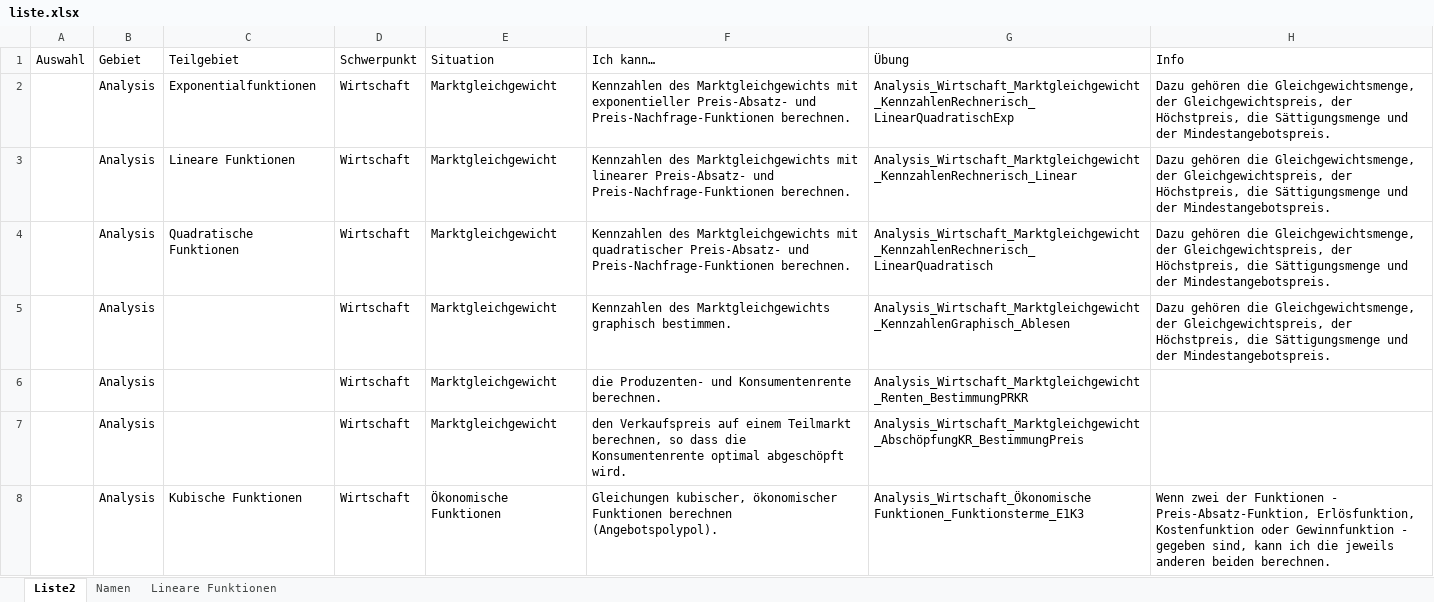
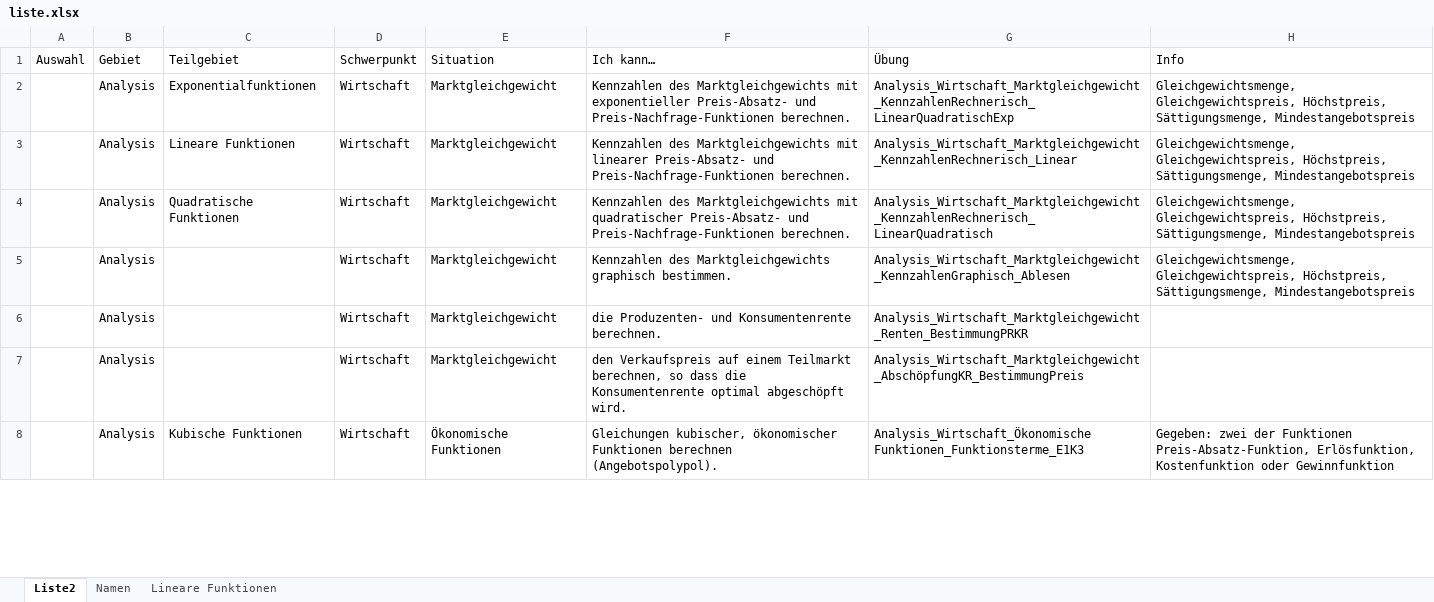
Before and after one commit to MatheDoc/digitalmath, an Excel workbook: liste.xlsx, sheet Liste2, drawn as a sheet; only a part is shown; values as stored, in another font and other column widths than the file's, no borders; table styles not drawn; the diff covers the shown part only; the diff names each change by its address in the sheet, - before the commit and + after, or states it on an @@ line.

```diff
--- a/liste.xlsx (sheet Liste2)
+++ b/liste.xlsx (sheet Liste2)
-H2:H5 (Info): Dazu gehören die Gleichgewichtsmenge, der Gleichgewichtspreis, der Höchstpreis, die Sättigungsmenge und der Mindestangebotspreis.
+H2:H5 (Info): Gleichgewichtsmenge, Gleichgewichtspreis, Höchstpreis, Sättigungsmenge, Mindestangebotspreis
-H8 (Info): Wenn zwei der Funktionen - Preis-Absatz-Funktion, Erlösfunktion, Kostenfunktion oder Gewinnfunktion - gegeben sind, kann ich die jeweils anderen beiden berechnen.
+H8 (Info): Gegeben: zwei der Funktionen Preis-Absatz-Funktion, Erlösfunktion, Kostenfunktion oder Gewinnfunktion
```
Also changed, not shown: 82 edited cells elsewhere in this sheet, Aufgaben/Erstellung/Analysis_Allgemein_ElementareFunktionen.xlsm, 3 other files.
